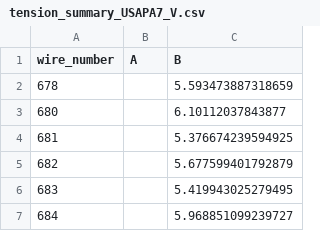
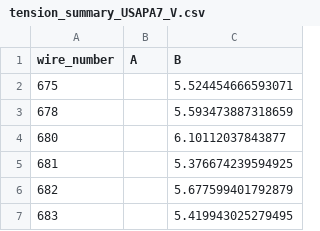
Before and after one commit to etymology/DUNE-tension, a CSV file: data/tension_summaries/tension_summary_USAPA7_V.csv, drawn as a sheet; only a part is shown; the shorter side is filled out with more unchanged rows; the diff names each change by its address in the sheet, - before the commit and + after, or states it on an @@ line.

```diff
--- a/data/tension_summaries/tension_summary_USAPA7_V.csv
+++ b/data/tension_summaries/tension_summary_USAPA7_V.csv
+row 2: 675 |  | 5.524454666593071
```
Also changed, not shown: 1 other file.
